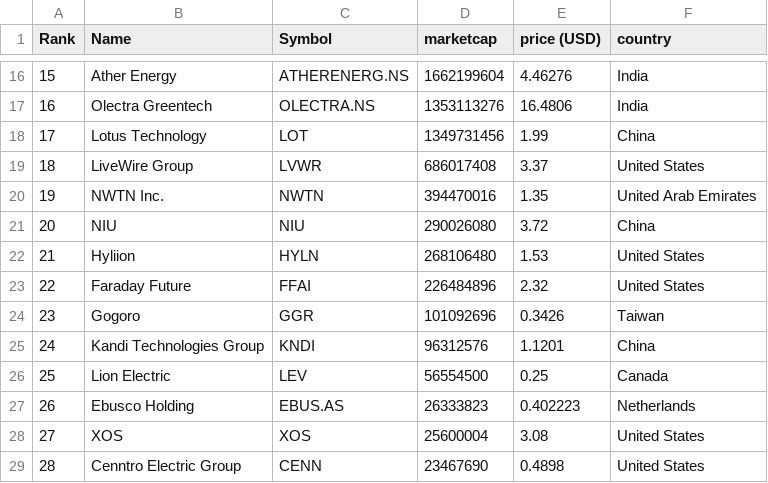
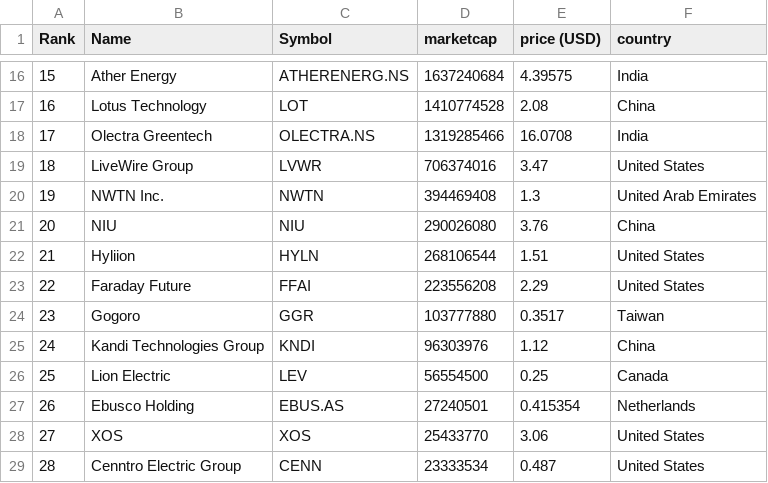
Before and after one commit to sosalemorvan/merida-june-6-2024_artfisica, a CSV file: companies-all.csv, drawn as a sheet; only a part is shown, gaps mark what is left out; the diff covers the shown part only.

```diff
--- a/companies-all.csv
+++ b/companies-all.csv
@@ -16,14 +16,14 @@
-"15","Ather Energy","ATHERENERG.NS","1662199604","4.46276","India"
-"16","Olectra Greentech","OLECTRA.NS","1353113276","16.4806","India"
-"17","Lotus Technology","LOT","1349731456","1.99","China"
-"18","LiveWire Group","LVWR","686017408","3.37","United States"
-"19","NWTN Inc.","NWTN","394470016","1.35","United Arab Emirates"
-"20","NIU","NIU","290026080","3.72","China"
-"21","Hyliion","HYLN","268106480","1.53","United States"
-"22","Faraday Future","FFAI","226484896","2.32","United States"
-"23","Gogoro","GGR","101092696","0.3426","Taiwan"
-"24","Kandi Technologies Group","KNDI","96312576","1.1201","China"
+"15","Ather Energy","ATHERENERG.NS","1637240684","4.39575","India"
+"16","Lotus Technology","LOT","1410774528","2.08","China"
+"17","Olectra Greentech","OLECTRA.NS","1319285466","16.0708","India"
+"18","LiveWire Group","LVWR","706374016","3.47","United States"
+"19","NWTN Inc.","NWTN","394469408","1.3","United Arab Emirates"
+"20","NIU","NIU","290026080","3.76","China"
+"21","Hyliion","HYLN","268106544","1.51","United States"
+"22","Faraday Future","FFAI","223556208","2.29","United States"
+"23","Gogoro","GGR","103777880","0.3517","Taiwan"
+"24","Kandi Technologies Group","KNDI","96303976","1.12","China"
 "25","Lion Electric","LEV","56554500","0.25","Canada"
-"26","Ebusco Holding","EBUS.AS","26333823","0.402223","Netherlands"
-"27","XOS","XOS","25600004","3.08","United States"
-"28","Cenntro Electric Group","CENN","23467690","0.4898","United States"
+"26","Ebusco Holding","EBUS.AS","27240501","0.415354","Netherlands"
+"27","XOS","XOS","25433770","3.06","United States"
+"28","Cenntro Electric Group","CENN","23333534","0.487","United States"
```
Also changed, not shown: 1 added row, 1 removed row and 40 edited cells elsewhere in this file, companies-china.csv.
